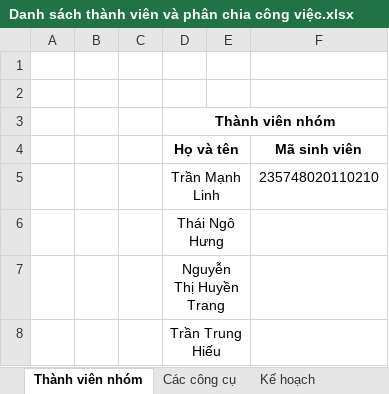
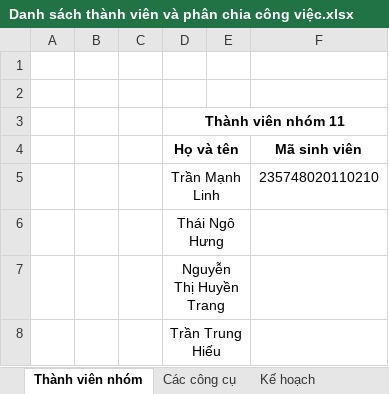
Before and after one commit to tranmanhlinh2004/ProductManagement, an Excel workbook: docs/Danh sách thành viên và phân chia công việc.xlsx, sheet Thành viên nhóm, drawn as a sheet; values as stored, in another font and other column widths than the file's, no borders; the diff names each change by its address in the sheet, - before the commit and + after, or states it on an @@ line.

```diff
--- a/docs/Danh sách thành viên và phân chia công việc.xlsx (sheet Thành viên nhóm)
+++ b/docs/Danh sách thành viên và phân chia công việc.xlsx (sheet Thành viên nhóm)
-D3 (Họ và tên): Thành viên nhóm
+D3 (Họ và tên): Thành viên nhóm 11
```
Also changed, not shown: 8 other files.
